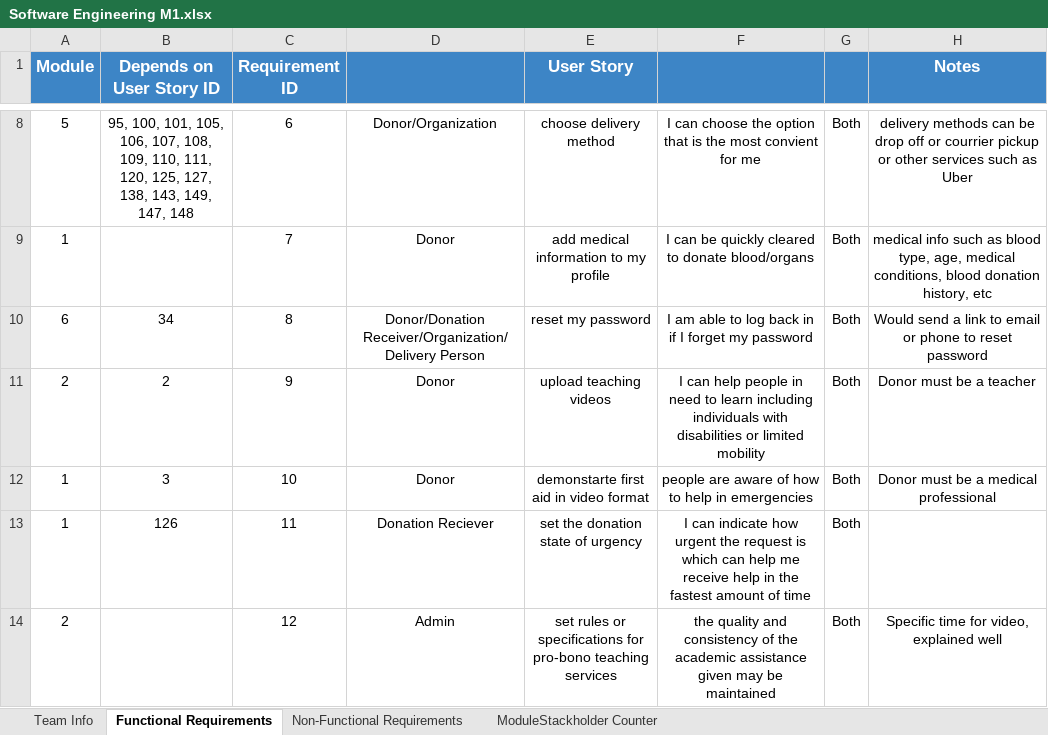
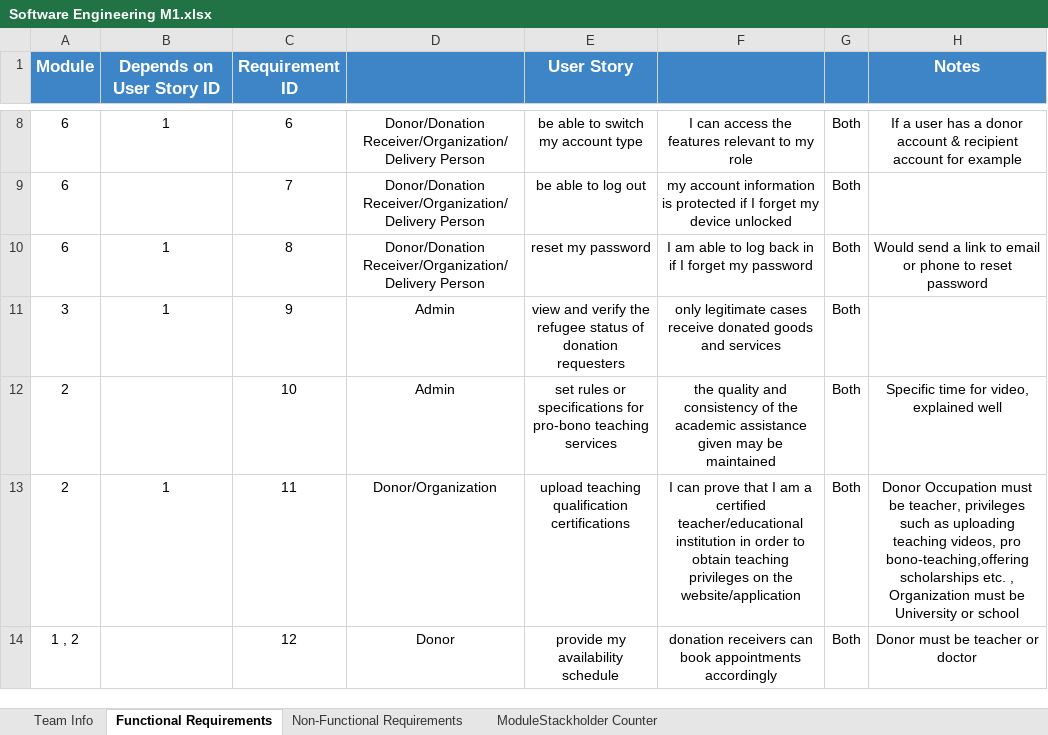
Before and after one commit to Amr-Hegazy1/Non-Monetary-Donation-Application-for-NGO, an Excel workbook: Software Engineering M1.xlsx, sheet Functional Requirements, drawn as a sheet; only a part is shown, gaps mark what is left out; values as stored, in another font and other column widths than the file's, no borders; charts and pictures not drawn; the diff covers the shown part only; the diff names each change by its address in the sheet, - before the commit and + after, or states it on an @@ line.

```diff
--- a/Software Engineering M1.xlsx (sheet Functional Requirements)
+++ b/Software Engineering M1.xlsx (sheet Functional Requirements)
-A8 (Module): 5
+A8 (Module): 6
-B8 (Depends on User Story ID): 95, 100, 101, 105, 106, 107, 108, 109, 110, 111, 120, 125, 127, 138, 143, 149, 147, 148
+B8 (Depends on User Story ID): 1
-D8: Donor/Organization
+D8: Donor/Donation Receiver/Organization/Delivery Person
-E8 (User Story): choose delivery method
+E8 (User Story): be able to switch my account type
-F8: I can choose the option that is the most convient for me
+F8: I can access the features relevant to my role
-H8 (Notes): delivery methods can be drop off or courrier pickup or other services such as Uber
+H8 (Notes): If a user has a donor account & recipient account for example
-A9 (Module): 1
+A9 (Module): 6
-D9: Donor
+D9: Donor/Donation Receiver/Organization/Delivery Person
-E9 (User Story): add medical information to my profile
+E9 (User Story): be able to log out
-F9: I can be quickly cleared to donate blood/organs
+F9: my account information is protected if I forget my device unlocked
-H9 (Notes): medical info such as blood type, age, medical conditions, blood donation history, etc
+H9 (Notes): (empty)
-B10 (Depends on User Story ID): 34
+B10 (Depends on User Story ID): 1
-A11 (Module): 2
+A11 (Module): 3
-B11 (Depends on User Story ID): 2
+B11 (Depends on User Story ID): 1
-D11:D12: Donor
+D11:D12: Admin
-E11 (User Story): upload teaching videos
+E11 (User Story): view and verify the refugee status of donation requesters
-F11: I can help people in need to learn including individuals with disabilities or limited mobility
+F11: only legitimate cases receive donated goods and services
-H11 (Notes): Donor must be a teacher
+H11 (Notes): (empty)
-A12:A13 (Module): 1
+A12:A13 (Module): 2
-B12 (Depends on User Story ID): 3
+B12 (Depends on User Story ID): (empty)
-E12 (User Story): demonstarte first aid in video format
+E12 (User Story): set rules or specifications for pro-bono teaching services
-F12: people are aware of how to help in emergencies
+F12: the quality and consistency of the academic assistance given may be maintained
-H12 (Notes): Donor must be a medical professional
+H12 (Notes): Specific time for video, explained well
-B13 (Depends on User Story ID): 126
+B13 (Depends on User Story ID): 1
-D13: Donation Reciever
+D13: Donor/Organization
-E13 (User Story): set the donation state of urgency
+E13 (User Story): upload teaching qualification certifications
-F13: I can indicate how urgent the request is which can help me receive help in the fastest amount of time
+F13: I can prove that I am a certified teacher/educational institution in order to obtain teaching privileges on the website/application
-H13 (Notes): (empty)
+H13 (Notes): Donor Occupation must be teacher, privileges such as uploading teaching videos, pro bono-teaching,offering scholarships etc. , Organization must be University or school
-A14 (Module): 2
+A14 (Module): 1 , 2
-D14: Admin
+D14: Donor
-E14 (User Story): set rules or specifications for pro-bono teaching services
+E14 (User Story): provide my availability schedule
-F14: the quality and consistency of the academic assistance given may be maintained
+F14: donation receivers can book appointments accordingly
-H14 (Notes): Specific time for video, explained well
+H14 (Notes): Donor must be teacher or doctor
```
Also changed, not shown: 787 edited cells and cell formats elsewhere in this sheet, sheet Non-Functional Requirements, sheet ModuleStackholder Counter.
